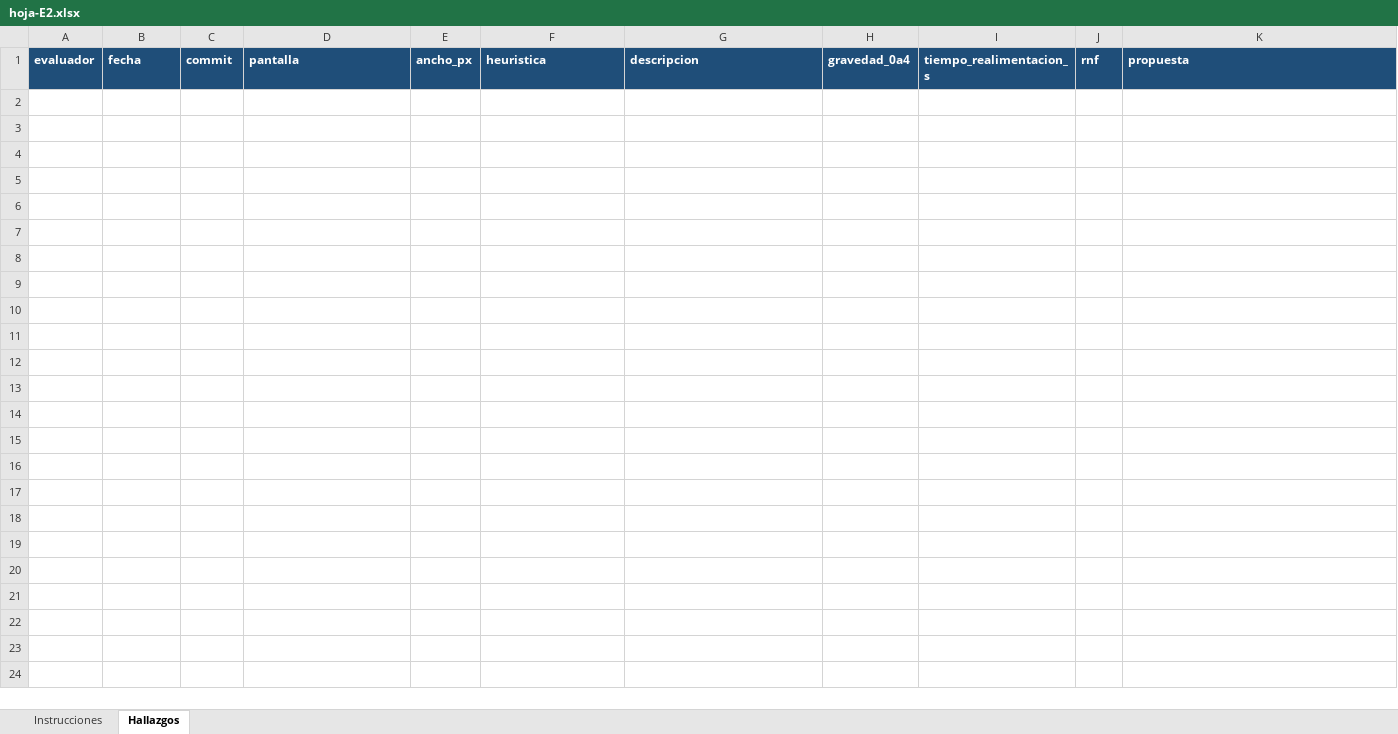
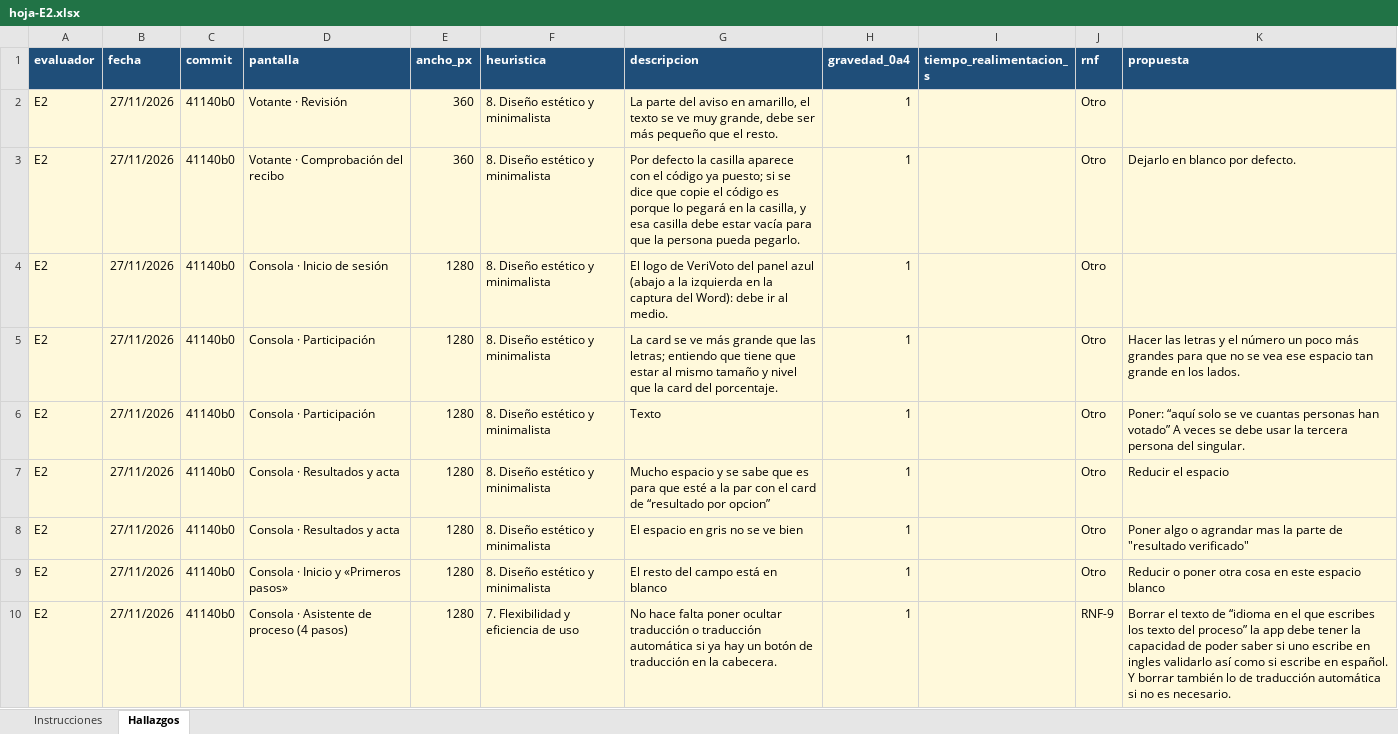
Before and after one commit to saulrampa-ual/saas-digital-voting, an Excel workbook: docs/evaluation/revision-heuristica/hoja-E2.xlsx, sheet Hallazgos, drawn as a sheet; values as stored, in another font and other column widths than the file's, no borders; the diff names each change by its address in the sheet, - before the commit and + after, or states it on an @@ line.

Commit message:
docs(evaluation): close M3 heuristic review with two evaluators
RNF-8, RNF-9 and RNF-10 accepted (11 findings, max severity 2). Sheets E1/E2, consolidation, E2 screenshots, table 13.2, report, plan and progress updated.

```diff
--- a/docs/evaluation/revision-heuristica/hoja-E2.xlsx (sheet Hallazgos)
+++ b/docs/evaluation/revision-heuristica/hoja-E2.xlsx (sheet Hallazgos)
+row 2: E2 | 27/11/2026 | 41140b0 | Votante · Revisión | 360 | 8. Diseño estético y minimalista | La parte del aviso en amarillo, el texto se ve muy grande, debe ser más pequeño que el resto. | 1 |  | Otro
+row 3: E2 | 27/11/2026 | 41140b0 | Votante · Comprobación del recibo | 360 | 8. Diseño estético y minimalista | Por defecto la casilla aparece con el código ya puesto; si se dice que copie el código es porque lo pegará en la casilla, y esa casilla debe estar vacía para que la persona pueda pegarlo. | 1 |  | Otro | Dejarlo en blanco por defecto.
+row 4: E2 | 27/11/2026 | 41140b0 | Consola · Inicio de sesión | 1280 | 8. Diseño estético y minimalista | El logo de VeriVoto del panel azul (abajo a la izquierda en la captura del Word): debe ir al medio. | 1 |  | Otro
+row 5: E2 | 27/11/2026 | 41140b0 | Consola · Participación | 1280 | 8. Diseño estético y minimalista | La card se ve más grande que las letras; entiendo que tiene que estar al mismo tamaño y nivel que la card del porcentaje. | 1 |  | Otro | Hacer las letras y el número un poco más grandes para que no se vea ese espacio tan grande en los lados.
+row 6: E2 | 27/11/2026 | 41140b0 | Consola · Participación | 1280 | 8. Diseño estético y minimalista | Texto | 1 |  | Otro | Poner: “aquí solo se ve cuantas personas han votado” A veces se debe usar la tercera persona del singular.
+row 7: E2 | 27/11/2026 | 41140b0 | Consola · Resultados y acta | 1280 | 8. Diseño estético y minimalista | Mucho espacio y se sabe que es para que esté a la par con el card de “resultado por opcion” | 1 |  | Otro | Reducir el espacio
+row 8: E2 | 27/11/2026 | 41140b0 | Consola · Resultados y acta | 1280 | 8. Diseño estético y minimalista | El espacio en gris no se ve bien | 1 |  | Otro | Poner algo o agrandar mas la parte de "resultado verificado"
+row 9: E2 | 27/11/2026 | 41140b0 | Consola · Inicio y «Primeros pasos» | 1280 | 8. Diseño estético y minimalista | El resto del campo está en blanco | 1 |  | Otro | Reducir o poner otra cosa en este espacio blanco
+row 10: E2 | 27/11/2026 | 41140b0 | Consola · Asistente de proceso (4 pasos) | 1280 | 7. Flexibilidad y eficiencia de uso | No hace falta poner ocultar traducción o traducción automática si ya hay un botón de traducción en la cabecera. | 1 |  | RNF-9 | Borrar el texto de “idioma en el que escribes los texto del proceso” la app debe tener la capacidad de poder saber si uno escribe en ingles validarlo así como si escribe en español. Y borrar también lo de traducción automática si no es necesario.
```
Also changed, not shown: sheet Instrucciones, docs/evaluation/revision-heuristica/hoja-E1-autor.xlsx, 9 other files.
